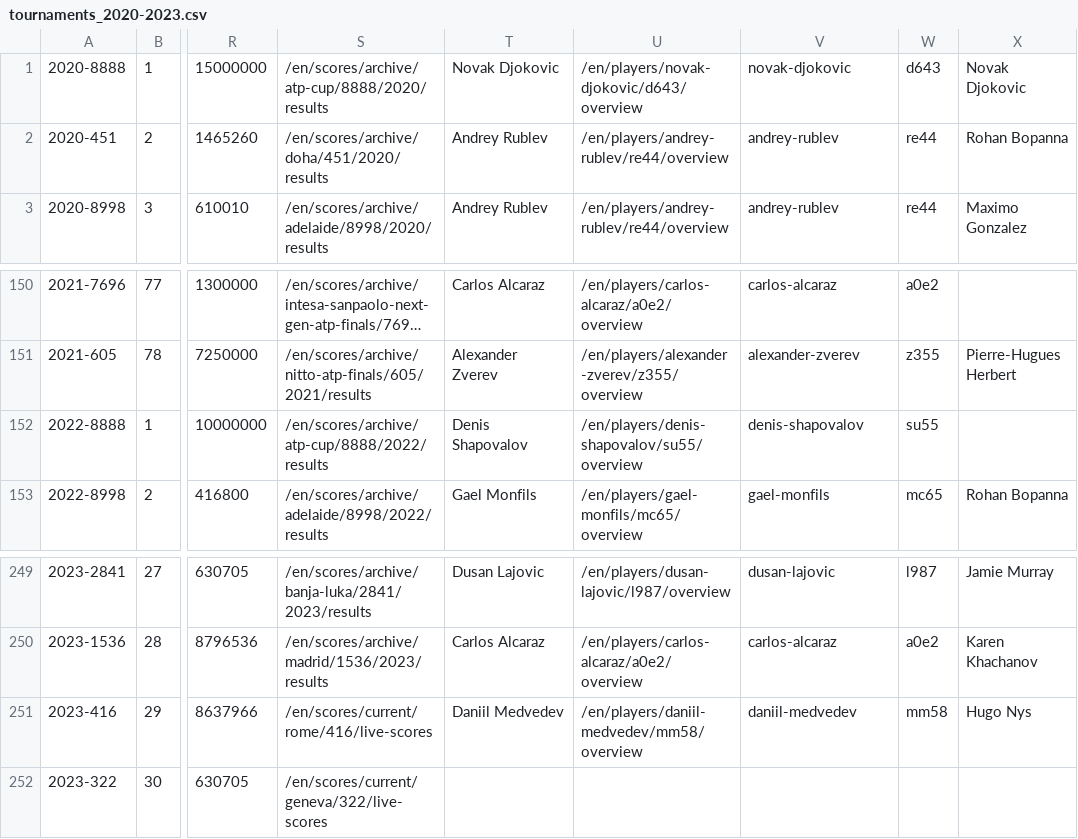
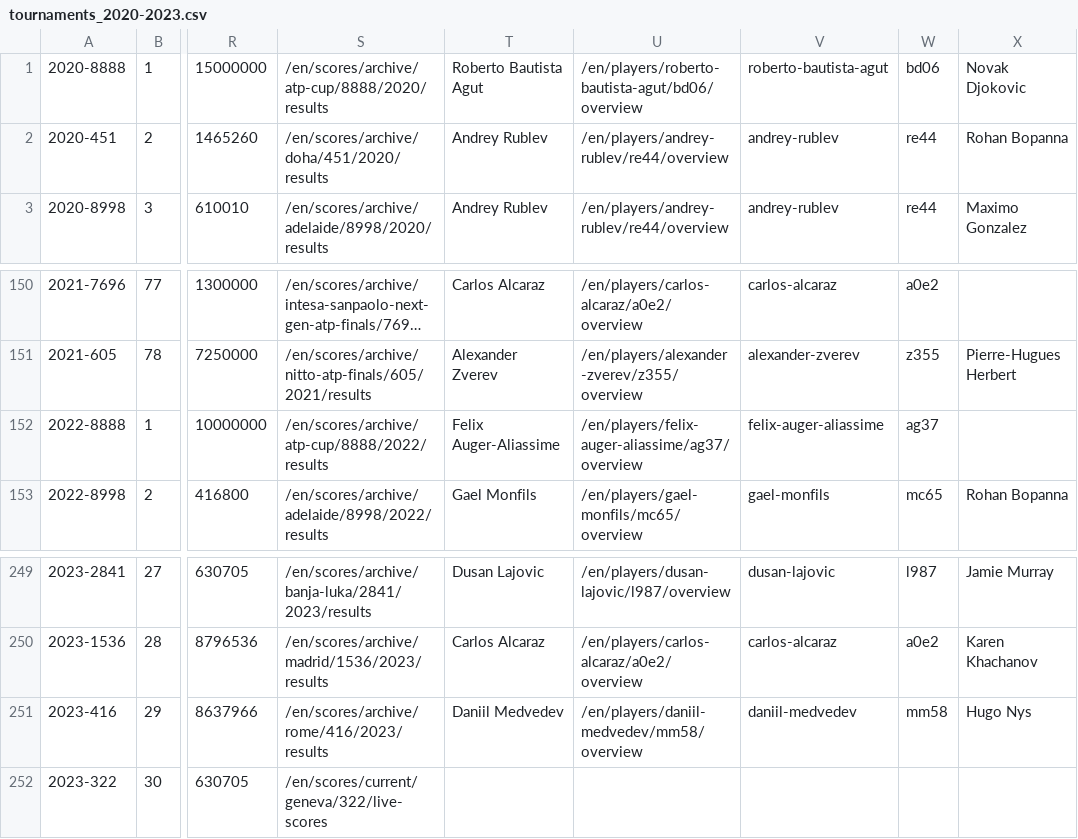
Before and after one commit to armstjc/atp-world-tour-tennis-data, a CSV file: csv/1_tournaments/tournaments_2020-2023.csv, drawn as a sheet; only a part is shown, gaps mark what is left out; long unchanged cells end in …; the diff names each change by its address in the sheet, - before the commit and + after, or states it on an @@ line.

```diff
--- a/csv/1_tournaments/tournaments_2020-2023.csv
+++ b/csv/1_tournaments/tournaments_2020-2023.csv
-T1: Novak Djokovic
+T1: Roberto Bautista Agut
-U1: /en/players/novak-djokovic/d643/overview
+U1: /en/players/roberto-bautista-agut/bd06/overview
-V1: novak-djokovic
+V1: roberto-bautista-agut
-W1: d643
+W1: bd06
-T152: Denis Shapovalov
+T152: Felix Auger-Aliassime
-U152: /en/players/denis-shapovalov/su55/overview
+U152: /en/players/felix-auger-aliassime/ag37/overview
-V152: denis-shapovalov
+V152: felix-auger-aliassime
-W152: su55
+W152: ag37
-S251: /en/scores/current/rome/416/live-scores
+S251: /en/scores/archive/rome/416/2023/results
```
